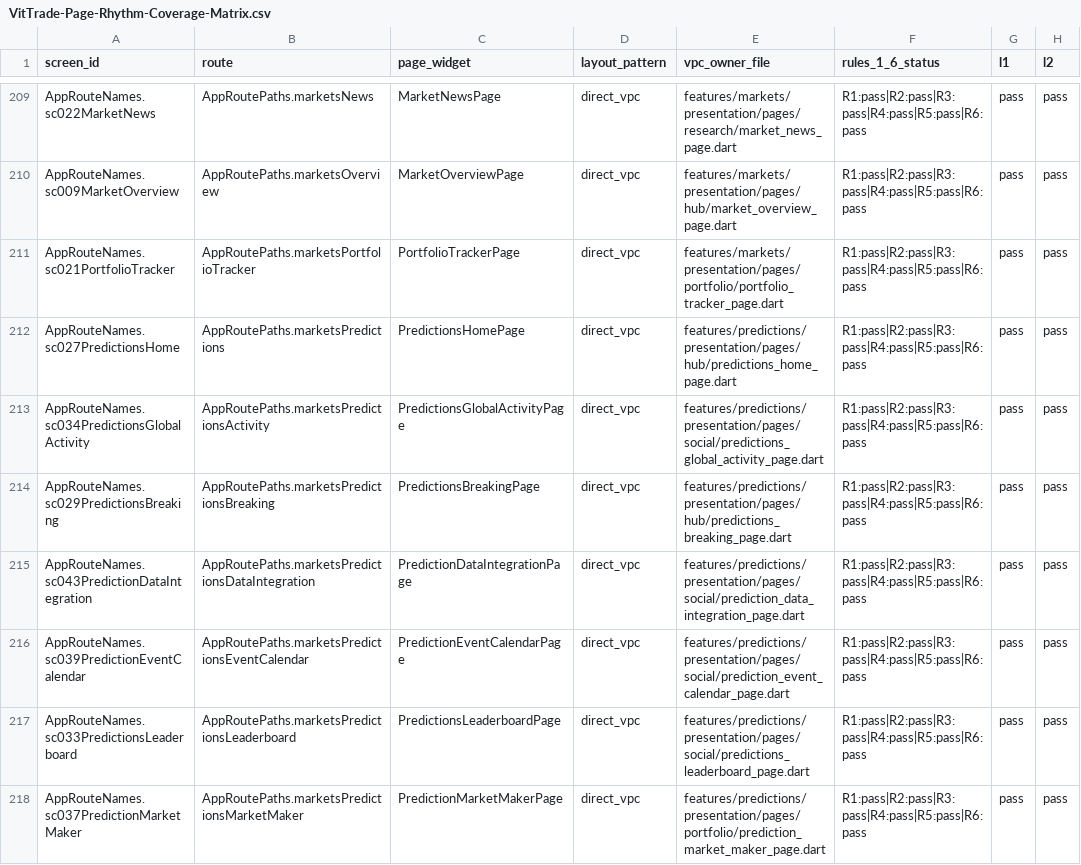
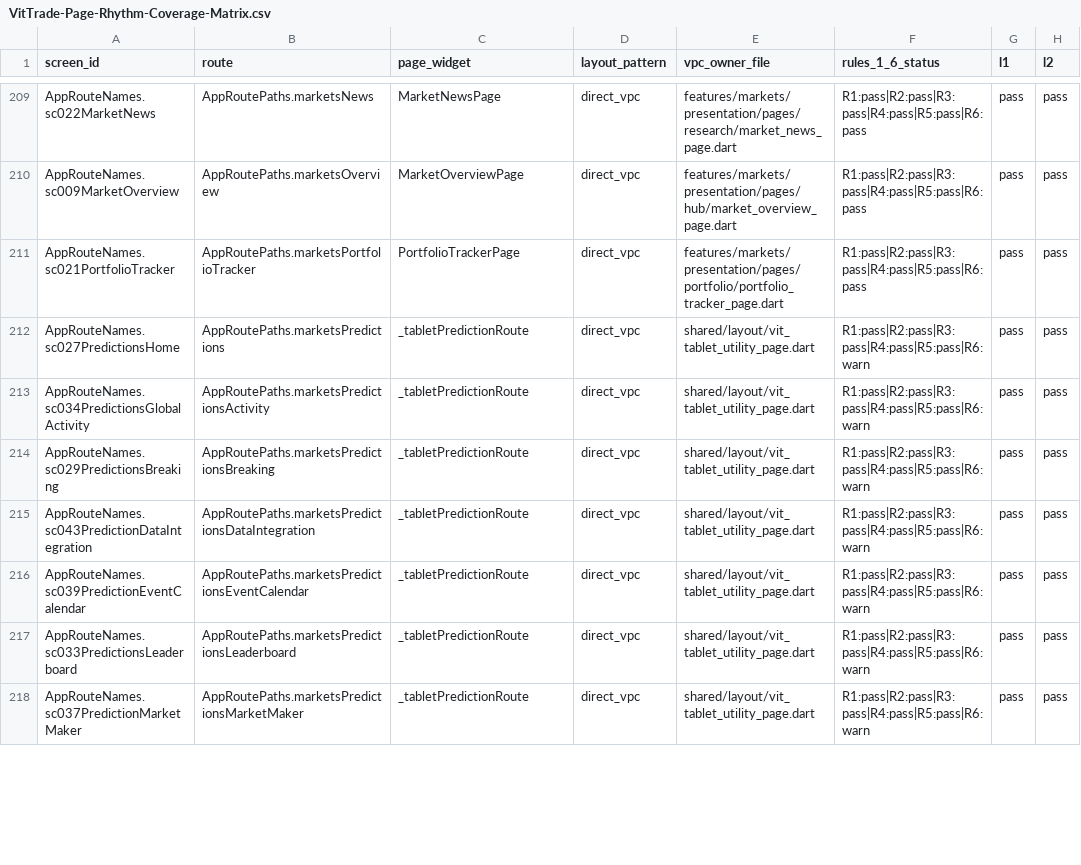
Before and after one commit to LonelyTraderBay/vittrade-flutter, a CSV file: docs/02_FLUTTER_MIGRATION/audits/VitTrade-Page-Rhythm-Coverage-Matrix.csv, drawn as a sheet; only a part is shown, gaps mark what is left out; the diff covers the shown part only; the diff names each change by its address in the sheet, - before the commit and + after, or states it on an @@ line.

Commit message:
refactor(router): tách nhánh Tablet cho Prediction DCA và terminal
- Chuyển Prediction, Market Pair, Trade Terminal và DCA sang composition Tablet độc lập.

- Giữ nguyên route contract, tham số động và fallback Phone/Web.

- Cập nhật registry page rhythm, visual header audit và test surface Tablet.

- Đảm bảo các màn gốc Prediction/DCA vẫn được phân loại root product module.

```diff
--- a/docs/02_FLUTTER_MIGRATION/audits/VitTrade-Page-Rhythm-Coverage-Matrix.csv
+++ b/docs/02_FLUTTER_MIGRATION/audits/VitTrade-Page-Rhythm-Coverage-Matrix.csv
-C212 (page_widget): PredictionsHomePage
+C212 (page_widget): _tabletPredictionRoute
-E212 (vpc_owner_file): features/predictions/presentation/pages/hub/predictions_home_page.dart
+E212 (vpc_owner_file): shared/layout/vit_tablet_utility_page.dart
-F212:F218 (rules_1_6_status): R1:pass|R2:pass|R3:pass|R4:pass|R5:pass|R6:pass
+F212:F218 (rules_1_6_status): R1:pass|R2:pass|R3:pass|R4:pass|R5:pass|R6:warn
-C213 (page_widget): PredictionsGlobalActivityPage
+C213 (page_widget): _tabletPredictionRoute
-E213 (vpc_owner_file): features/predictions/presentation/pages/social/predictions_global_activity_page.dart
+E213 (vpc_owner_file): shared/layout/vit_tablet_utility_page.dart
-C214 (page_widget): PredictionsBreakingPage
+C214 (page_widget): _tabletPredictionRoute
-E214 (vpc_owner_file): features/predictions/presentation/pages/hub/predictions_breaking_page.dart
+E214 (vpc_owner_file): shared/layout/vit_tablet_utility_page.dart
-C215 (page_widget): PredictionDataIntegrationPage
+C215 (page_widget): _tabletPredictionRoute
-E215 (vpc_owner_file): features/predictions/presentation/pages/social/prediction_data_integration_page.dart
+E215 (vpc_owner_file): shared/layout/vit_tablet_utility_page.dart
-C216 (page_widget): PredictionEventCalendarPage
+C216 (page_widget): _tabletPredictionRoute
-E216 (vpc_owner_file): features/predictions/presentation/pages/social/prediction_event_calendar_page.dart
+E216 (vpc_owner_file): shared/layout/vit_tablet_utility_page.dart
-C217 (page_widget): PredictionsLeaderboardPage
+C217 (page_widget): _tabletPredictionRoute
-E217 (vpc_owner_file): features/predictions/presentation/pages/social/predictions_leaderboard_page.dart
+E217 (vpc_owner_file): shared/layout/vit_tablet_utility_page.dart
-C218 (page_widget): PredictionMarketMakerPage
+C218 (page_widget): _tabletPredictionRoute
-E218 (vpc_owner_file): features/predictions/presentation/pages/portfolio/prediction_market_maker_page.dart
+E218 (vpc_owner_file): shared/layout/vit_tablet_utility_page.dart
```
Also changed, not shown: 106 edited cells elsewhere in this file, docs/02_FLUTTER_MIGRATION/audits/VitTrade-Route-Paths-By-Module.csv, docs/02_FLUTTER_MIGRATION/audits/VitTrade-Route-Real-Pages-By-Module.csv, 19 other files.
